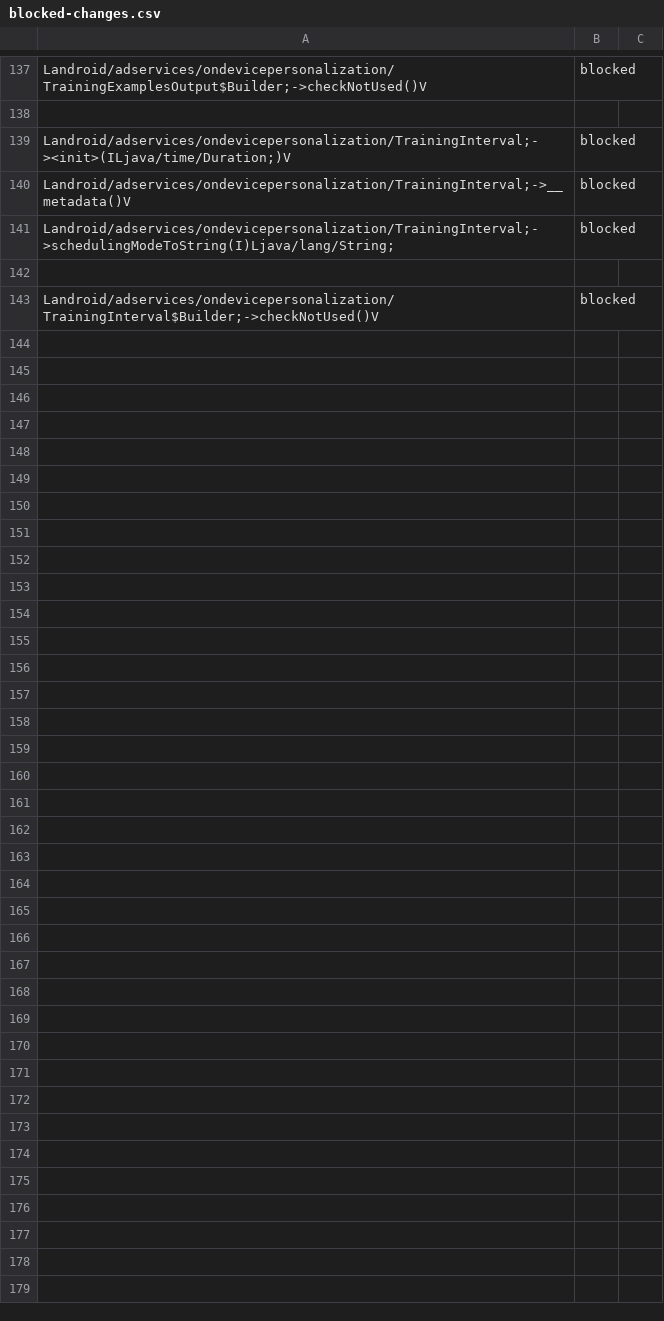
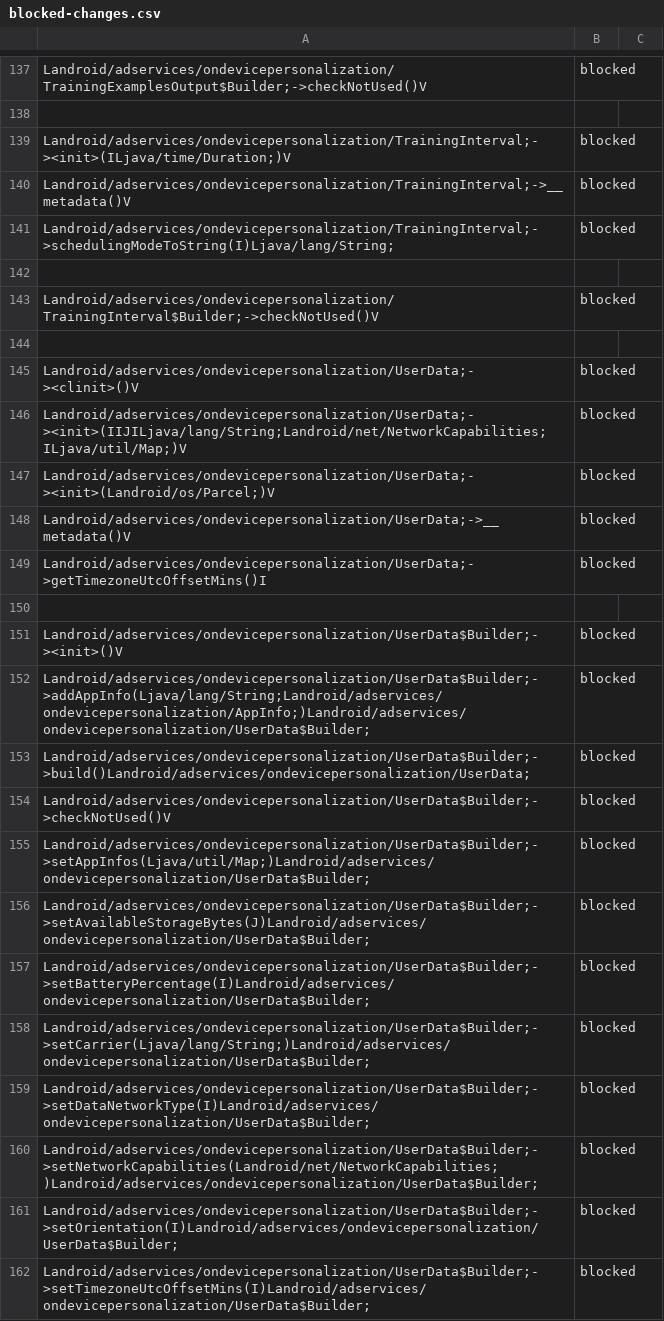
Before and after one commit to Laurax64/Sources-Sinks-Android-API-35, a CSV file: data/csv/blocked-changes.csv, drawn as a sheet; only a part is shown, gaps mark what is left out.

Commit message:
Add changes for UserData and update descriptions in methods-extractor.js

```diff
--- a/data/csv/blocked-changes.csv
+++ b/data/csv/blocked-changes.csv
@@ -143 +143,20 @@ Landroid/adservices/ondevicepersonalization/TrainingInterval;->schedulingModeToS
 Landroid/adservices/ondevicepersonalization/TrainingInterval$Builder;->checkNotUsed()V,blocked
+
+Landroid/adservices/ondevicepersonalization/UserData;-><clinit>()V,blocked
+Landroid/adservices/ondevicepersonalization/UserData;-><init>(IIJILjava/lang/String;Landroid/net/NetworkCapabilities;ILjava/util/Map;)V,blocked
+Landroid/adservices/ondevicepersonalization/UserData;-><init>(Landroid/os/Parcel;)V,blocked
+Landroid/adservices/ondevicepersonalization/UserData;->__metadata()V,blocked
+Landroid/adservices/ondevicepersonalization/UserData;->getTimezoneUtcOffsetMins()I,blocked
+
+Landroid/adservices/ondevicepersonalization/UserData$Builder;-><init>()V,blocked
+Landroid/adservices/ondevicepersonalization/UserData$Builder;->addAppInfo(Ljava/lang/String;Landroid/adservices/ondevicepersonalization/AppInfo;)Landroid/adservices/ondevicepersonalization/UserData$Builder;,blocked
+Landroid/adservices/ondevicepersonalization/UserData$Builder;->build()Landroid/adservices/ondevicepersonalization/UserData;,blocked
+Landroid/adservices/ondevicepersonalization/UserData$Builder;->checkNotUsed()V,blocked
+Landroid/adservices/ondevicepersonalization/UserData$Builder;->setAppInfos(Ljava/util/Map;)Landroid/adservices/ondevicepersonalization/UserData$Builder;,blocked
+Landroid/adservices/ondevicepersonalization/UserData$Builder;->setAvailableStorageBytes(J)Landroid/adservices/ondevicepersonalization/UserData$Builder;,blocked
+Landroid/adservices/ondevicepersonalization/UserData$Builder;->setBatteryPercentage(I)Landroid/adservices/ondevicepersonalization/UserData$Builder;,blocked
+Landroid/adservices/ondevicepersonalization/UserData$Builder;->setCarrier(Ljava/lang/String;)Landroid/adservices/ondevicepersonalization/UserData$Builder;,blocked
+Landroid/adservices/ondevicepersonalization/UserData$Builder;->setDataNetworkType(I)Landroid/adservices/ondevicepersonalization/UserData$Builder;,blocked
+Landroid/adservices/ondevicepersonalization/UserData$Builder;->setNetworkCapabilities(Landroid/net/NetworkCapabilities;)Landroid/adservices/ondevicepersonalization/UserData$Builder;,blocked
+Landroid/adservices/ondevicepersonalization/UserData$Builder;->setOrientation(I)Landroid/adservices/ondevicepersonalization/UserData$Builder;,blocked
+Landroid/adservices/ondevicepersonalization/UserData$Builder;->setTimezoneUtcOffsetMins(I)Landroid/adservices/ondevicepersonalization/UserData$Builder;,blocked
```
Also changed, not shown: 2 other files.
